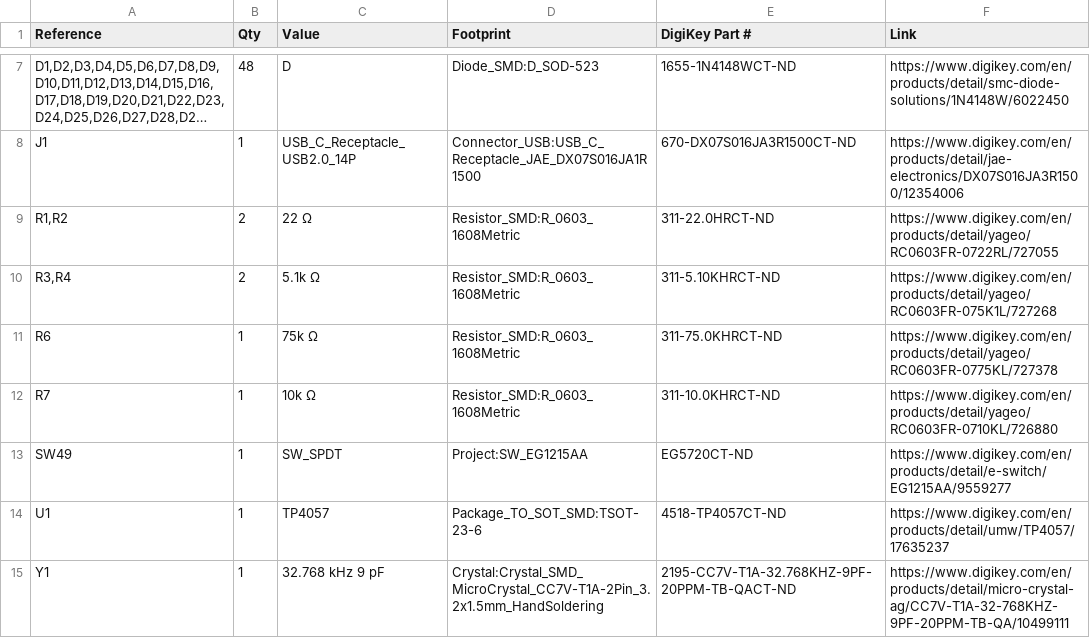
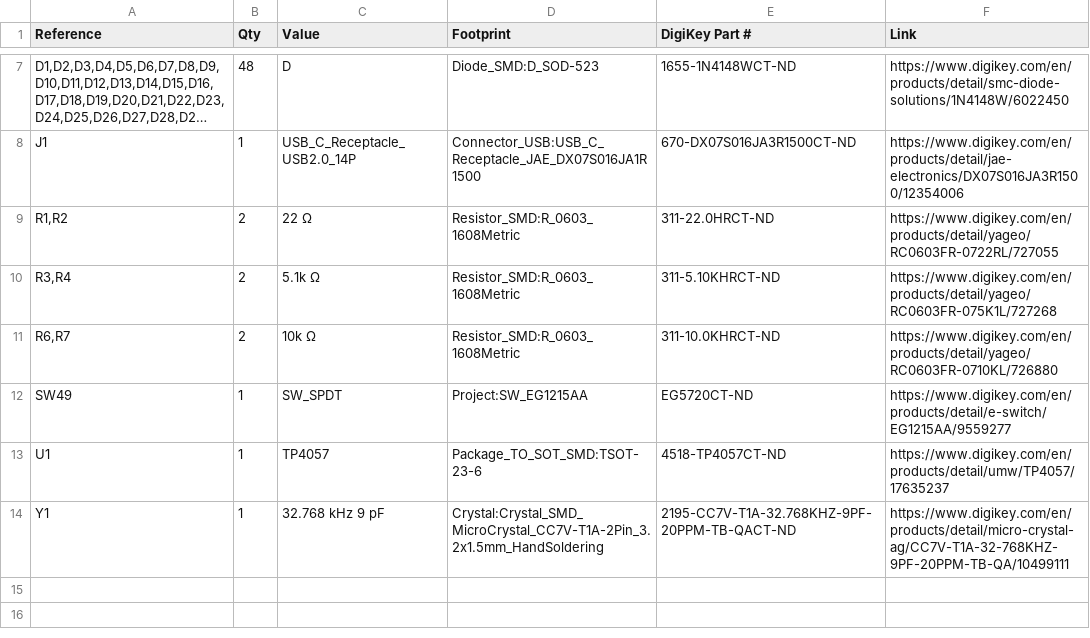
Before and after one commit to ayukmr/flinx, a CSV file: pcb/bom.csv, drawn as a sheet; only a part is shown, gaps mark what is left out; long unchanged cells end in ….

Commit message:
Update value

```diff
--- a/pcb/bom.csv
+++ b/pcb/bom.csv
@@ -10,4 +10,3 @@ J1,1,USB_C_Receptacle_USB2.0_14P,Connector_USB:USB_C_Receptacle_JAE_DX07S016JA1R
 "R3,R4",2,5.1k Ω,Resistor_SMD:R_0603_1608Metric,311-5.10KHRCT-ND,https://www.digikey.com/en/products/detail/yageo/RC0603FR-075K1L/727268
-R6,1,75k Ω,Resistor_SMD:R_0603_1608Metric,311-75.0KHRCT-ND,https://www.digikey.com/en/products/detail/yageo/RC0603FR-0775KL/727378
-R7,1,10k Ω,Resistor_SMD:R_0603_1608Metric,311-10.0KHRCT-ND,https://www.digikey.com/en/products/detail/yageo/RC0603FR-0710KL/726880
+"R6,R7",2,10k Ω,Resistor_SMD:R_0603_1608Metric,311-10.0KHRCT-ND,https://www.digikey.com/en/products/detail/yageo/RC0603FR-0710KL/726880
 SW49,1,SW_SPDT,Project:SW_EG1215AA,EG5720CT-ND,https://www.digikey.com/en/products/detail/e-switch/EG1215AA/9559277
```
Also changed, not shown: 3 other files.
